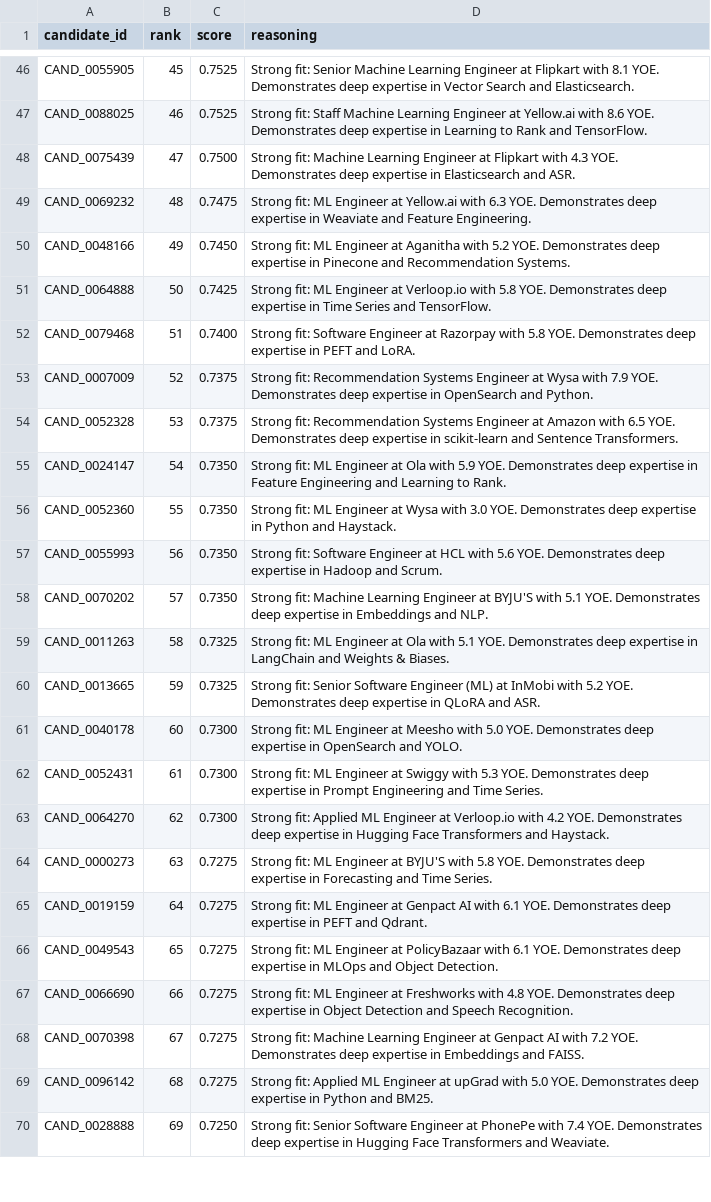
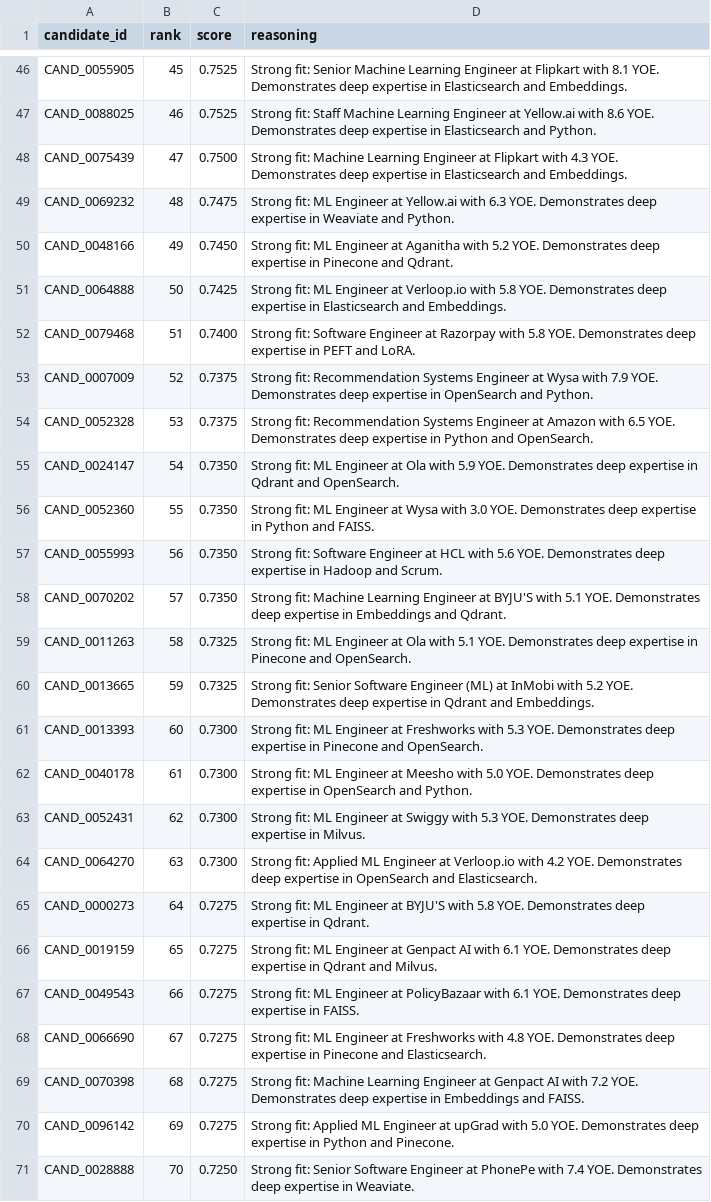
Before and after one commit to GunaPalanivel/Avera, a CSV file: submission.csv, drawn as a sheet; only a part is shown, gaps mark what is left out; addresses are those after the commit; the diff covers the shown part only; the diff names each change by its address in the sheet, - before the commit and + after, or states it on an @@ line.

Commit message:
fix: calibration test, adobe job hopping exemption, and reasoning generation

```diff
--- a/submission.csv
+++ b/submission.csv
-D46 (reasoning): …expertise in Vector Search and Elasticsearch.
+D46 (reasoning): …expertise in Elasticsearch and Embeddings.
-D47 (reasoning): …expertise in Learning to Rank and TensorFlow.
+D47 (reasoning): …expertise in Elasticsearch and Python.
-D48 (reasoning): …Elasticsearch and ASR.
+D48 (reasoning): …Elasticsearch and Embeddings.
-D49 (reasoning): …Weaviate and Feature Engineering.
+D49 (reasoning): …Weaviate and Python.
-D50 (reasoning): …Pinecone and Recommendation Systems.
+D50 (reasoning): …Pinecone and Qdrant.
-D51 (reasoning): …expertise in Time Series and TensorFlow.
+D51 (reasoning): …expertise in Elasticsearch and Embeddings.
-D54 (reasoning): …expertise in scikit-learn and Sentence Transformers.
+D54 (reasoning): …expertise in Python and OpenSearch.
-D55 (reasoning): …expertise in Feature Engineering and Learning to Rank.
+D55 (reasoning): …expertise in Qdrant and OpenSearch.
-D56 (reasoning): …Python and Haystack.
+D56 (reasoning): …Python and FAISS.
-D58 (reasoning): …Embeddings and NLP.
+D58 (reasoning): …Embeddings and Qdrant.
-D59 (reasoning): …expertise in LangChain and Weights & Biases.
+D59 (reasoning): …expertise in Pinecone and OpenSearch.
-D60 (reasoning): …expertise in QLoRA and ASR.
+D60 (reasoning): …expertise in Qdrant and Embeddings.
+row 61: CAND_0013393 | 60 | 0.7300 | Strong fit: ML Engineer at Freshworks with 5.3 YOE. Demonstrates deep expertise in Pinecone and OpenSearch.
-B62 (rank): 60
+B62 (rank): 61
-D62 (reasoning): …OpenSearch and YOLO.
+D62 (reasoning): …OpenSearch and Python.
-B63 (rank): 61
+B63 (rank): 62
-D63 (reasoning): …expertise in Prompt Engineering and Time Series.
+D63 (reasoning): …expertise in Milvus.
-B64 (rank): 62
+B64 (rank): 63
-D64 (reasoning): …expertise in Hugging Face Transformers and Haystack.
+D64 (reasoning): …expertise in OpenSearch and Elasticsearch.
-B65 (rank): 63
+B65 (rank): 64
-D65 (reasoning): …expertise in Forecasting and Time Series.
+D65 (reasoning): …expertise in Qdrant.
-B66 (rank): 64
+B66 (rank): 65
-D66 (reasoning): …expertise in PEFT and Qdrant.
+D66 (reasoning): …expertise in Qdrant and Milvus.
-B67 (rank): 65
+B67 (rank): 66
-D67 (reasoning): …expertise in MLOps and Object Detection.
+D67 (reasoning): …expertise in FAISS.
-B68 (rank): 66
+B68 (rank): 67
-D68 (reasoning): …expertise in Object Detection and Speech Recognition.
+D68 (reasoning): …expertise in Pinecone and Elasticsearch.
-B69 (rank): 67
+B69 (rank): 68
-B70 (rank): 68
+B70 (rank): 69
-D70 (reasoning): …Python and BM25.
+D70 (reasoning): …Python and Pinecone.
-B71 (rank): 69
+B71 (rank): 70
-D71 (reasoning): …expertise in Hugging Face Transformers and Weaviate.
+D71 (reasoning): …expertise in Weaviate.
```
Also changed, not shown: 3 added rows, 4 removed rows and 114 edited cells elsewhere in this file, 3 other files.
